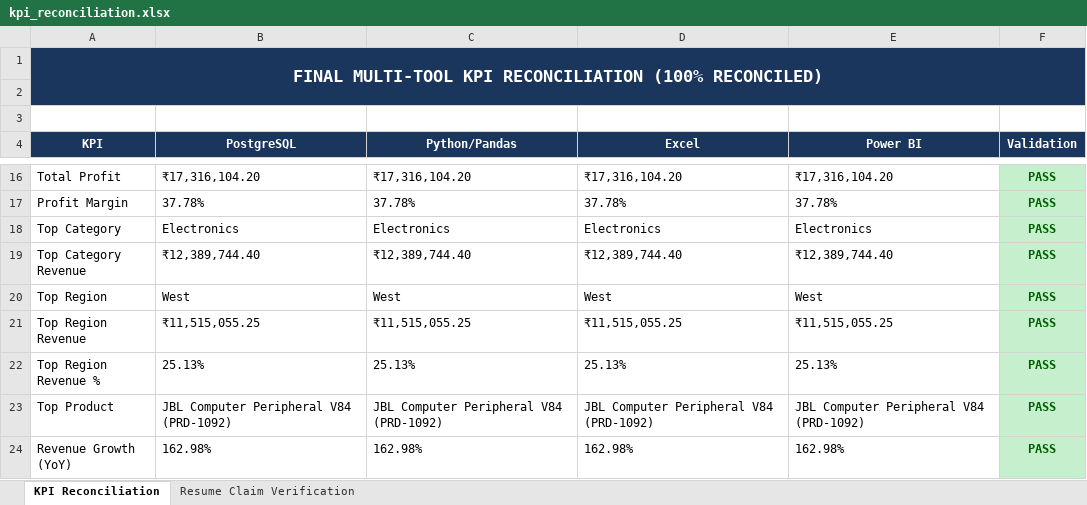
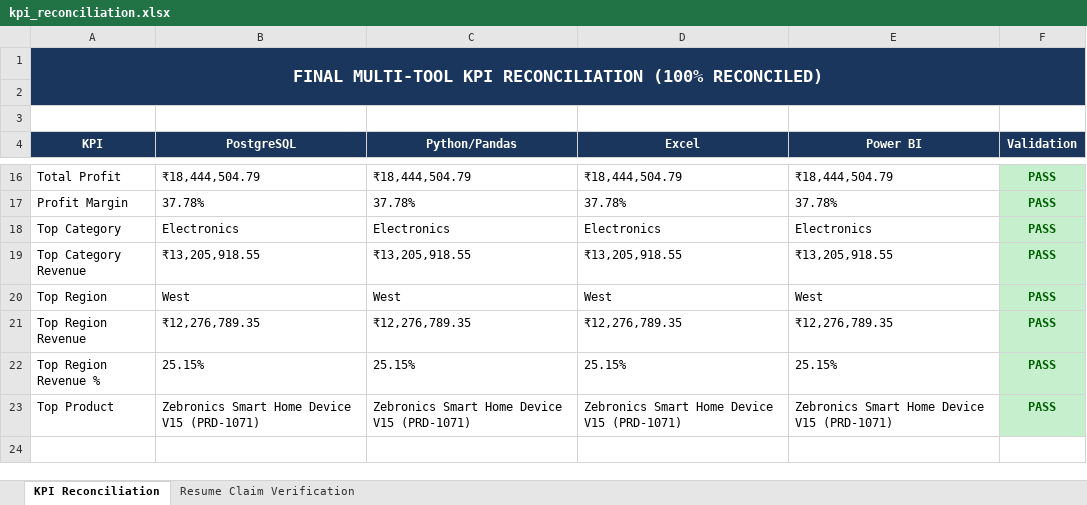
Before and after one commit to utsav2311/retail-sales-customer-insights, an Excel workbook: documentation/kpi_reconciliation.xlsx, sheet KPI Reconciliation, drawn as a sheet; only a part is shown, gaps mark what is left out; values as stored, in another font and other column widths than the file's, no borders; the diff covers the shown part only; the diff names each change by its address in the sheet, - before the commit and + after, or states it on an @@ line.

```diff
--- a/documentation/kpi_reconciliation.xlsx (sheet KPI Reconciliation)
+++ b/documentation/kpi_reconciliation.xlsx (sheet KPI Reconciliation)
-B16 (PostgreSQL): ₹17,316,104.20
+B16 (PostgreSQL): ₹18,444,504.79
-C16 (Python/Pandas): ₹17,316,104.20
+C16 (Python/Pandas): ₹18,444,504.79
-D16 (Excel): ₹17,316,104.20
+D16 (Excel): ₹18,444,504.79
-E16 (Power BI): ₹17,316,104.20
+E16 (Power BI): ₹18,444,504.79
-B19 (PostgreSQL): ₹12,389,744.40
+B19 (PostgreSQL): ₹13,205,918.55
-C19 (Python/Pandas): ₹12,389,744.40
+C19 (Python/Pandas): ₹13,205,918.55
-D19 (Excel): ₹12,389,744.40
+D19 (Excel): ₹13,205,918.55
-E19 (Power BI): ₹12,389,744.40
+E19 (Power BI): ₹13,205,918.55
-B21 (PostgreSQL): ₹11,515,055.25
+B21 (PostgreSQL): ₹12,276,789.35
-C21 (Python/Pandas): ₹11,515,055.25
+C21 (Python/Pandas): ₹12,276,789.35
-D21 (Excel): ₹11,515,055.25
+D21 (Excel): ₹12,276,789.35
-E21 (Power BI): ₹11,515,055.25
+E21 (Power BI): ₹12,276,789.35
-B22 (PostgreSQL): 25.13%
+B22 (PostgreSQL): 25.15%
-C22 (Python/Pandas): 25.13%
+C22 (Python/Pandas): 25.15%
-D22 (Excel): 25.13%
+D22 (Excel): 25.15%
-E22 (Power BI): 25.13%
+E22 (Power BI): 25.15%
-B23 (PostgreSQL): JBL Computer Peripheral V84 (PRD-1092)
+B23 (PostgreSQL): Zebronics Smart Home Device V15 (PRD-1071)
-C23 (Python/Pandas): JBL Computer Peripheral V84 (PRD-1092)
+C23 (Python/Pandas): Zebronics Smart Home Device V15 (PRD-1071)
-D23 (Excel): JBL Computer Peripheral V84 (PRD-1092)
+D23 (Excel): Zebronics Smart Home Device V15 (PRD-1071)
-E23 (Power BI): JBL Computer Peripheral V84 (PRD-1092)
+E23 (Power BI): Zebronics Smart Home Device V15 (PRD-1071)
-row 24: Revenue Growth (YoY) | 162.98% | 162.98% | 162.98% | 162.98% | PASS
```
Also changed, not shown: 32 edited cells elsewhere in this sheet, sheet Resume Claim Verification, data/data_dictionary.xlsx, 15 other files.
